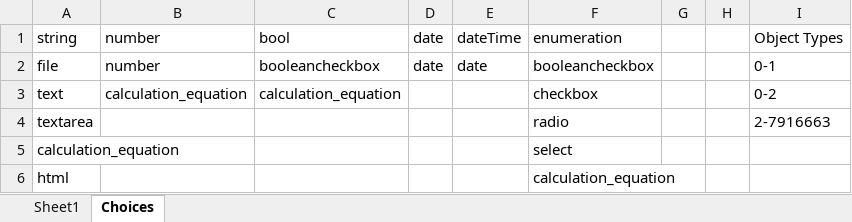
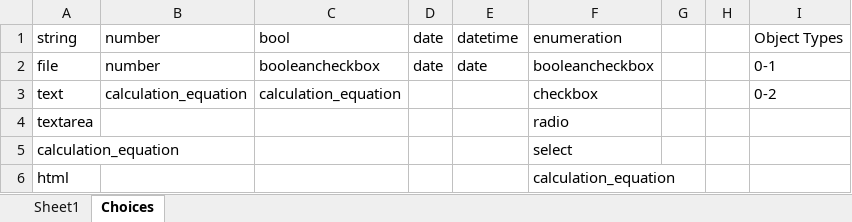
Before and after one commit to thomaslanenh/rowprop, an Excel workbook: public/Importer Blank.xlsx, sheet Choices, drawn as a sheet; values as stored, in another font and other column widths than the file's, no borders; charts and pictures not drawn; the diff names each change by its address in the sheet, - before the commit and + after, or states it on an @@ line.

Commit message:
Updated spreadsheet for datetime

```diff
--- a/public/Importer Blank.xlsx (sheet Choices)
+++ b/public/Importer Blank.xlsx (sheet Choices)
-E1: dateTime
+E1: datetime
-I4: 2-7916663
+I4: (empty)
```
Also changed, not shown: charts or pictures, 2 other files.
